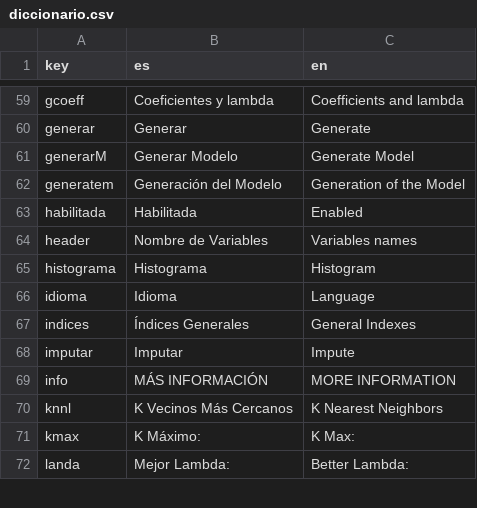
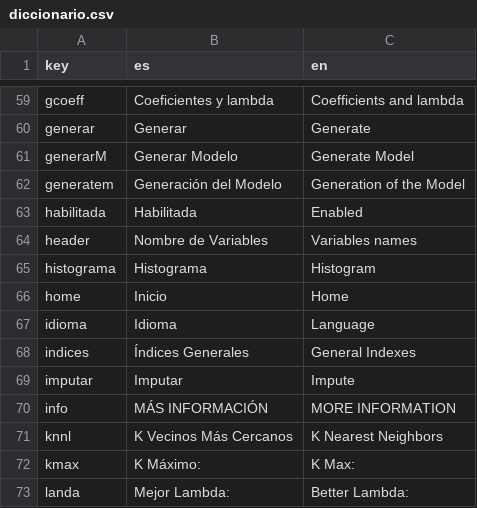
Before and after one commit to PROMiDAT/predictoR, a CSV file: inst/app/lang/diccionario.csv, drawn as a sheet; only a part is shown, gaps mark what is left out; the diff names each change by its address in the sheet, - before the commit and + after, or states it on an @@ line.

```diff
--- a/inst/app/lang/diccionario.csv
+++ b/inst/app/lang/diccionario.csv
+row 66: home | Inicio | Home
```
Also changed, not shown: 9 other files.
